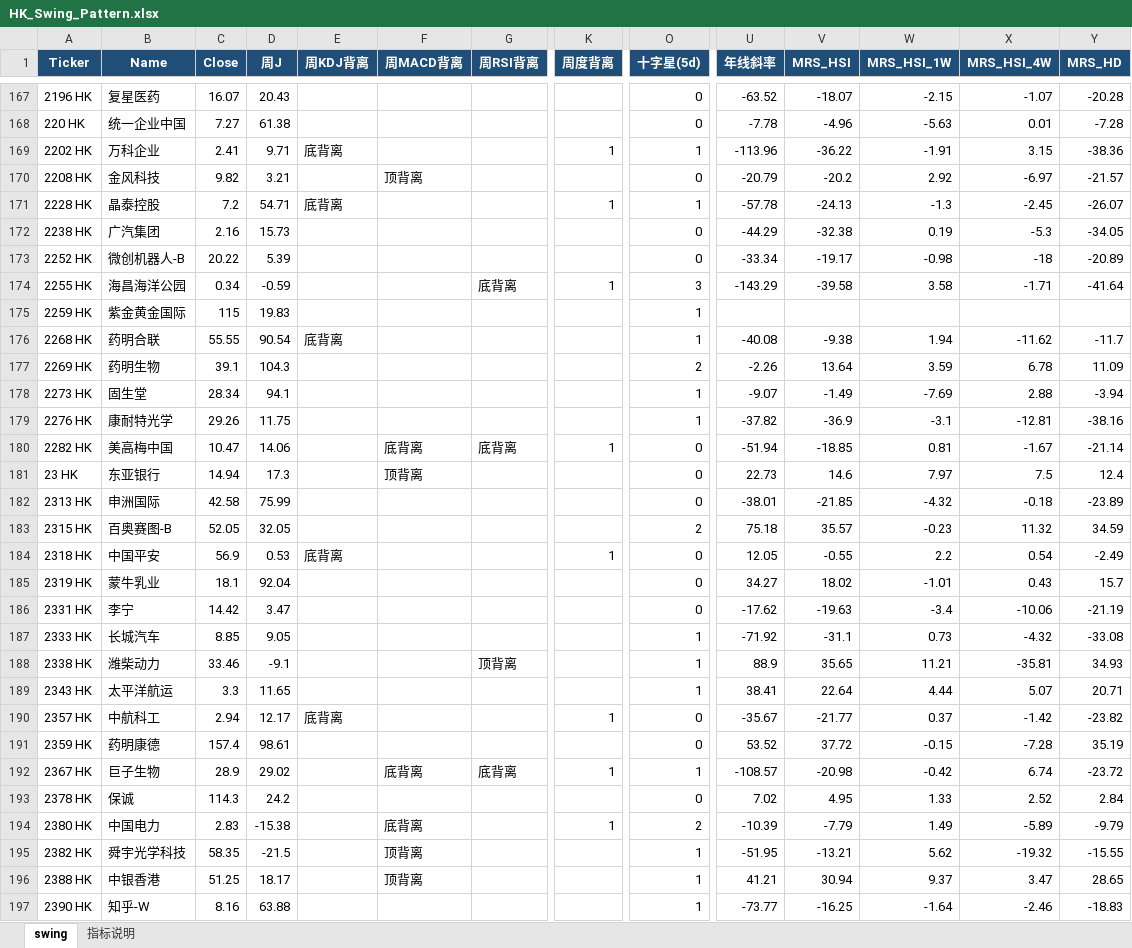
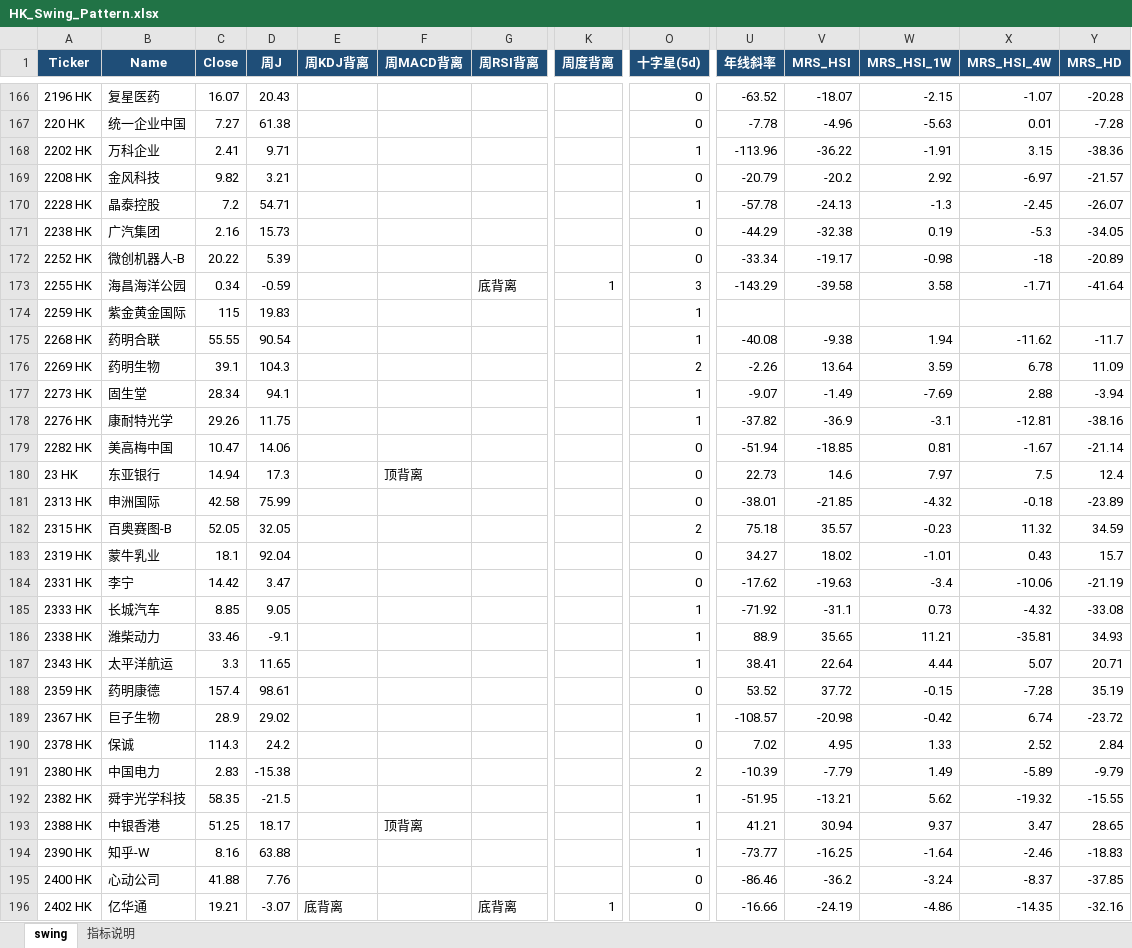
Before and after one commit to jibom/trend-equity-screener, an Excel workbook: hk_swing_pattern/HK_Swing_Pattern.xlsx, sheet swing, drawn as a sheet; only a part is shown, gaps mark what is left out; the shorter side is filled out with more unchanged rows; values as stored, in another font and other column widths than the file's, no borders; removed rows and columns are numbered as before the commit, all else as after; rows hold the shown columns only; the diff covers the shown part only; the diff names each change by its address in the sheet, - before the commit and + after, or states it on an @@ line.

```diff
--- a/hk_swing_pattern/HK_Swing_Pattern.xlsx (sheet swing)
+++ b/hk_swing_pattern/HK_Swing_Pattern.xlsx (sheet swing)
-E168 (周KDJ背离): 底背离
+E168 (周KDJ背离): (empty)
-K168 (周度背离): 1
+K168 (周度背离): (empty)
-F169 (周MACD背离): 顶背离
+F169 (周MACD背离): (empty)
-E170 (周KDJ背离): 底背离
+E170 (周KDJ背离): (empty)
-K170 (周度背离): 1
+K170 (周度背离): (empty)
-E175 (周KDJ背离): 底背离
+E175 (周KDJ背离): (empty)
-F179 (周MACD背离): 底背离
+F179 (周MACD背离): (empty)
-G179 (周RSI背离): 底背离
+G179 (周RSI背离): (empty)
-K179 (周度背离): 1
+K179 (周度背离): (empty)
-row 184: 2318 HK | 中国平安 | 56.9 | 0.53 | 底背离 |  |  | 1 | 0 | 12.05 | -0.55 | 2.2 | 0.54 | -2.49
-G186 (周RSI背离): 顶背离
+G186 (周RSI背离): (empty)
-row 190: 2357 HK | 中航科工 | 2.94 | 12.17 | 底背离 |  |  | 1 | 0 | -35.67 | -21.77 | 0.37 | -1.42 | -23.82
-F189 (周MACD背离): 底背离
+F189 (周MACD背离): (empty)
-G189 (周RSI背离): 底背离
+G189 (周RSI背离): (empty)
-K189 (周度背离): 1
+K189 (周度背离): (empty)
-F191 (周MACD背离): 底背离
+F191 (周MACD背离): (empty)
-K191 (周度背离): 1
+K191 (周度背离): (empty)
-F192 (周MACD背离): 顶背离
+F192 (周MACD背离): (empty)
```
Also changed, not shown: 5 added rows, 3 removed rows and 247 edited cells elsewhere in this sheet, sheet 指标说明, public/hk_swing_pattern/HK_Swing_Pattern.xlsx, 2 other files.
